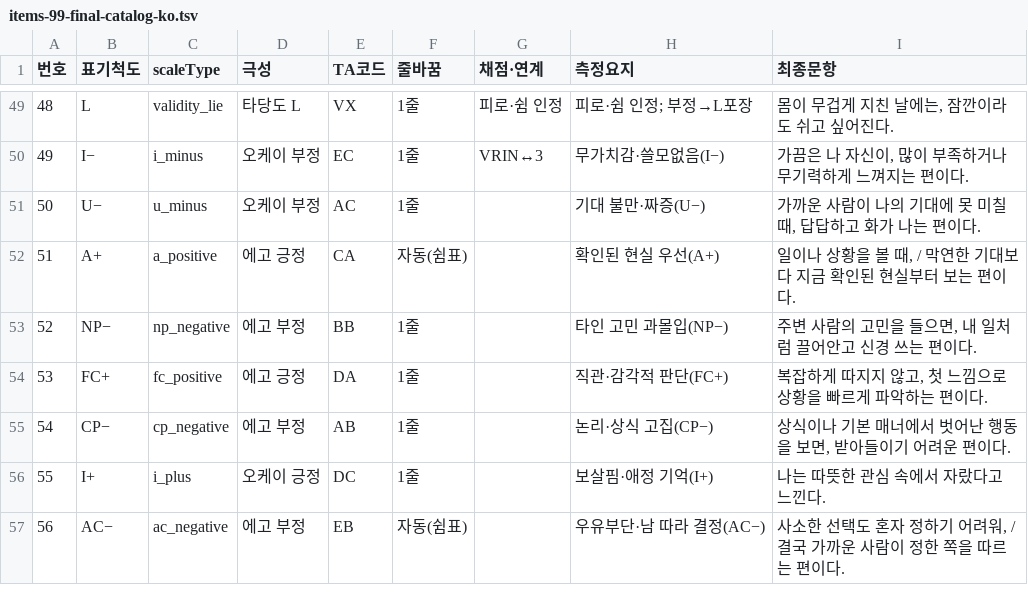
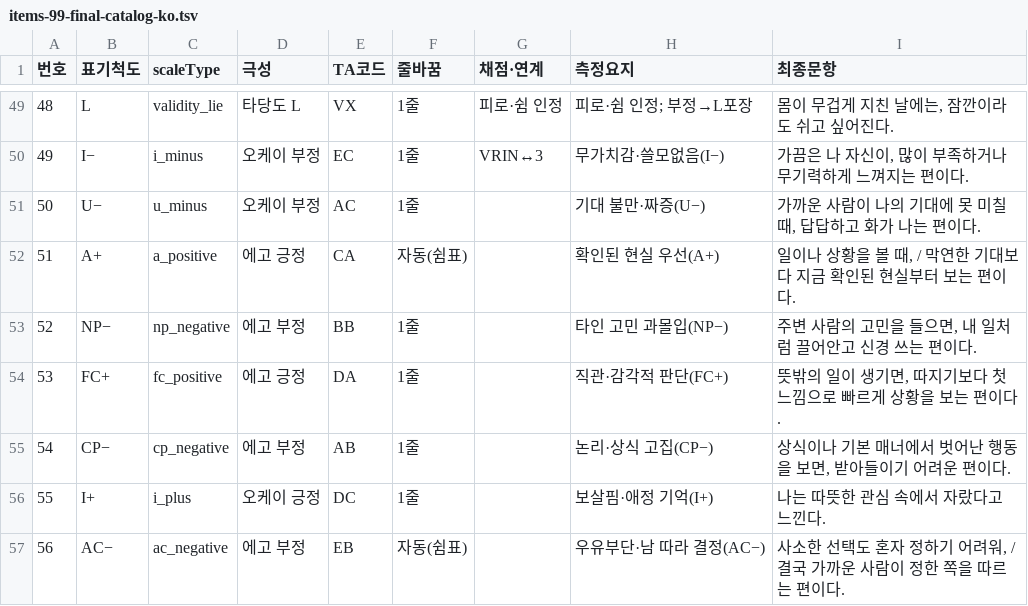
Before and after one commit to jomigata/wiz-coco, a TSV file: docs/internal-materials/ego-ok/items-99-final-catalog-ko.tsv, drawn as a sheet; only a part is shown, gaps mark what is left out.

```diff
--- a/docs/internal-materials/ego-ok/items-99-final-catalog-ko.tsv
+++ b/docs/internal-materials/ego-ok/items-99-final-catalog-ko.tsv
@@ -53,3 +53,3 @@
 52	NP−	np_negative	에고 부정	BB	1줄		타인 고민 과몰입(NP−)	주변 사람의 고민을 들으면, 내 일처럼 끌어안고 신경 쓰는 편이다.
-53	FC+	fc_positive	에고 긍정	DA	1줄		직관·감각적 판단(FC+)	복잡하게 따지지 않고, 첫 느낌으로 상황을 빠르게 파악하는 편이다.
+53	FC+	fc_positive	에고 긍정	DA	1줄		직관·감각적 판단(FC+)	뜻밖의 일이 생기면, 따지기보다 첫 느낌으로 빠르게 상황을 보는 편이다.
 54	CP−	cp_negative	에고 부정	AB	1줄		논리·상식 고집(CP−)	상식이나 기본 매너에서 벗어난 행동을 보면, 받아들이기 어려운 편이다.
```
Also changed, not shown: docs/internal-materials/ego-ok/items-99-source.tsv, 3 other files.
